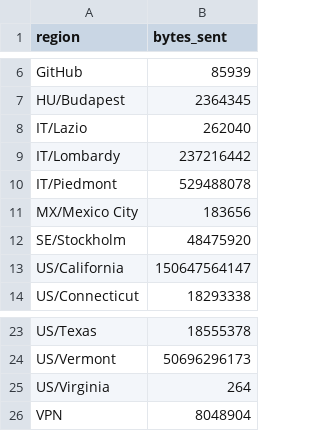
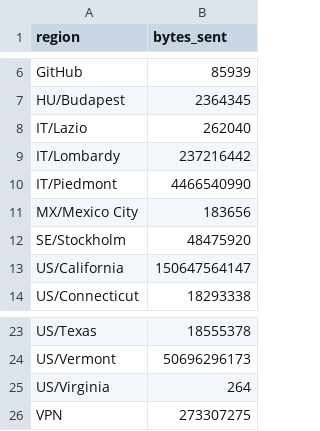
Before and after one commit to aplbrain/ember-dandi-access-summaries, a TSV file: content/summaries/archive/by_region.tsv, drawn as a sheet; only a part is shown, gaps mark what is left out.

```diff
--- a/content/summaries/archive/by_region.tsv
+++ b/content/summaries/archive/by_region.tsv
@@ -9,3 +9,3 @@ IT/Lazio	262040
 IT/Lombardy	237216442
-IT/Piedmont	529488078
+IT/Piedmont	4466540990
 MX/Mexico City	183656
@@ -25,2 +25,2 @@ US/Vermont	50696296173
 US/Virginia	264
-VPN	8048904
+VPN	273307275
```
Also changed, not shown: content/summaries/archive/by_day.tsv, content/summaries/unassociated/by_day.tsv, 4 other files.
